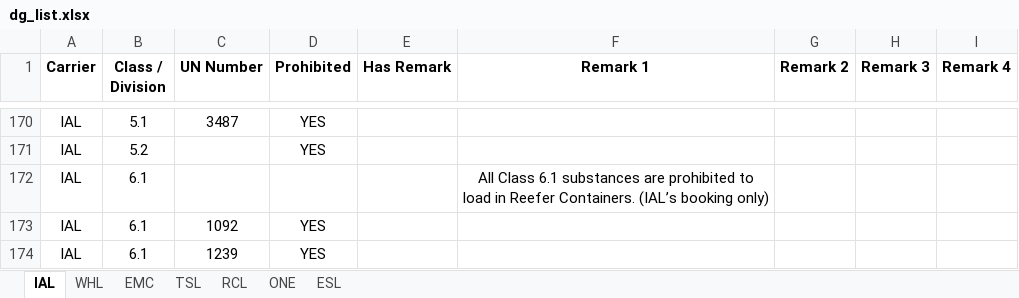
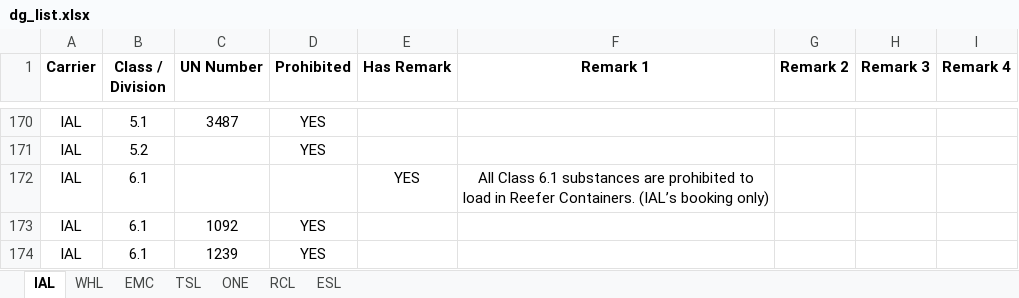
Before and after one commit to leetingyu123-a11y/dg-search-system, an Excel workbook: dg_list.xlsx, sheet IAL, drawn as a sheet; only a part is shown, gaps mark what is left out; values as stored, in another font and other column widths than the file's, no borders; the diff names each change by its address in the sheet, - before the commit and + after, or states it on an @@ line.

```diff
--- a/dg_list.xlsx (sheet IAL)
+++ b/dg_list.xlsx (sheet IAL)
@@ sheet tab order changed: IAL | WHL | EMC | TSL | ONE | RCL | ESL @@
-E172 (Has Remark): (empty)
+E172 (Has Remark): YES
```
Also changed, not shown: sheet ONE, sheet WHL, sheet TSL.
